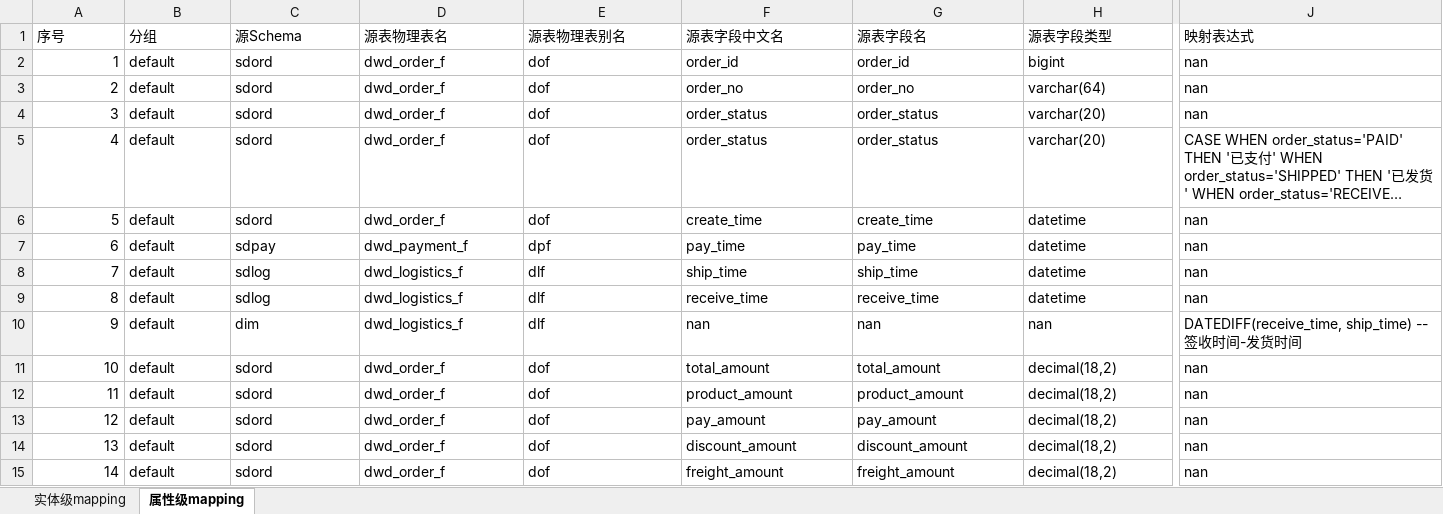
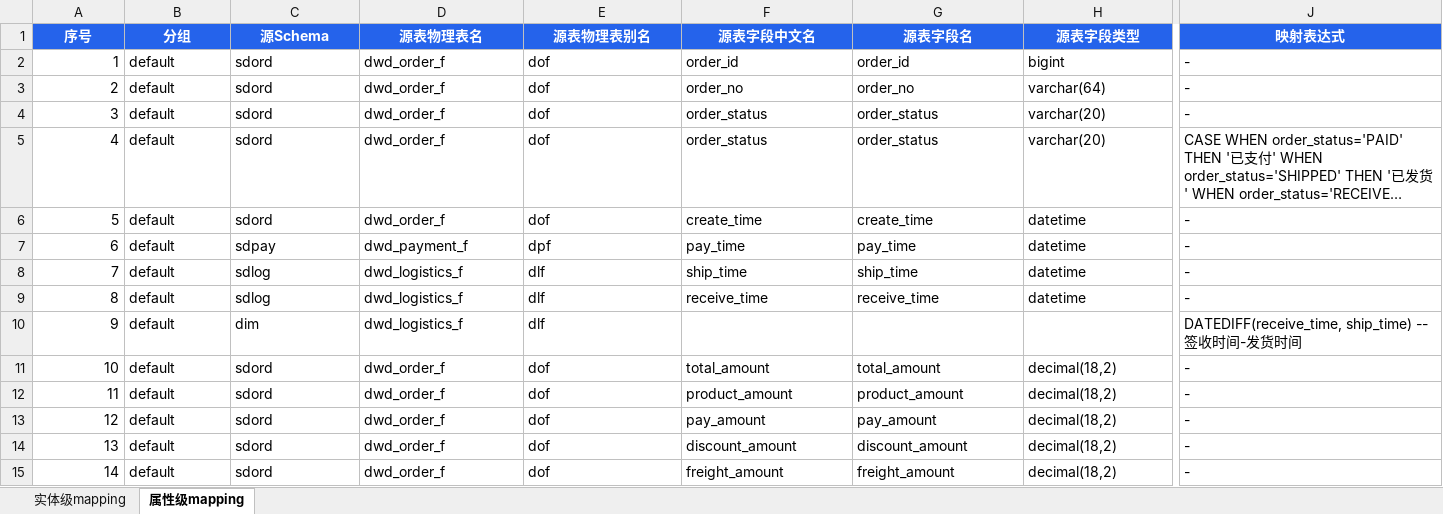
Before and after one commit to yb333/design-dev-agent, an Excel workbook: eval-suite/cases/012_dwb_order_center_f/mapping.xlsx, sheet 属性级mapping, drawn as a sheet; only a part is shown, gaps mark what is left out; long unchanged cells end in …; values as stored, in another font and other column widths than the file's, no borders; the diff covers the shown part only; the diff names each change by its address in the sheet, - before the commit and + after, or states it on an @@ line.

Commit message:
fix: 案例表头严格按标准模板构建
重写 convert_old_mapping.py：以标准模板为骨架复制再填数据，
表头完全对齐（实体级13列+属性级15列，列名/顺序/星号一致）。

重新转换全部9个案例，验证表头与模板完全一致。

```diff
--- a/eval-suite/cases/012_dwb_order_center_f/mapping.xlsx (sheet 属性级mapping)
+++ b/eval-suite/cases/012_dwb_order_center_f/mapping.xlsx (sheet 属性级mapping)
@@ A1:J1 fill: none → #2563EB, bold: off → on, text colour: black → #FFFFFF, alignment: left → center @@
-J2:J4 (映射表达式): nan
+J2:J4 (映射表达式): -
-J6:J9 (映射表达式): nan
+J6:J9 (映射表达式): -
-F10 (源表字段中文名): nan
+F10 (源表字段中文名): (empty)
-G10 (源表字段名): nan
+G10 (源表字段名): (empty)
-H10 (源表字段类型): nan
+H10 (源表字段类型): (empty)
-J11:J15 (映射表达式): nan
+J11:J15 (映射表达式): -
```
Also changed, not shown: 184 edited cells and cell formats elsewhere in this sheet, sheet 实体级mapping, eval-suite/cases/005_dwb_user_center_f/mapping.xlsx, eval-suite/cases/006_dwb_user_behavior_f/mapping.xlsx, 7 other files.
